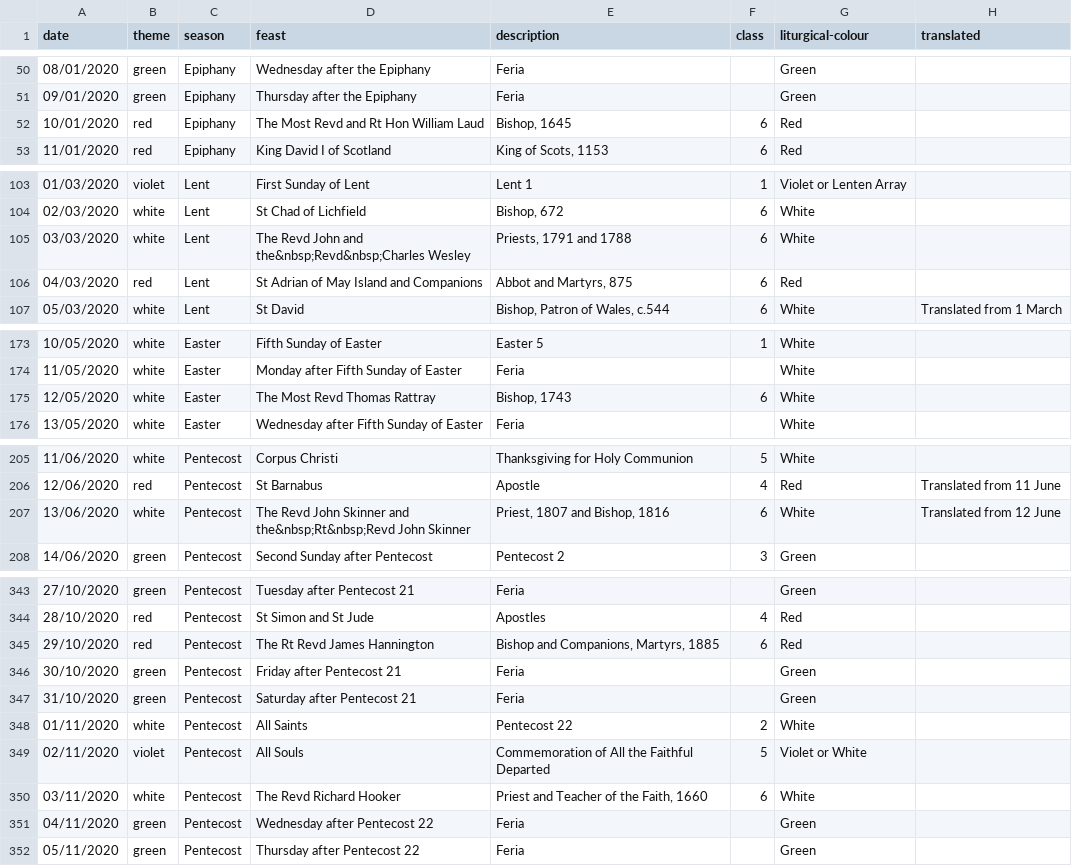
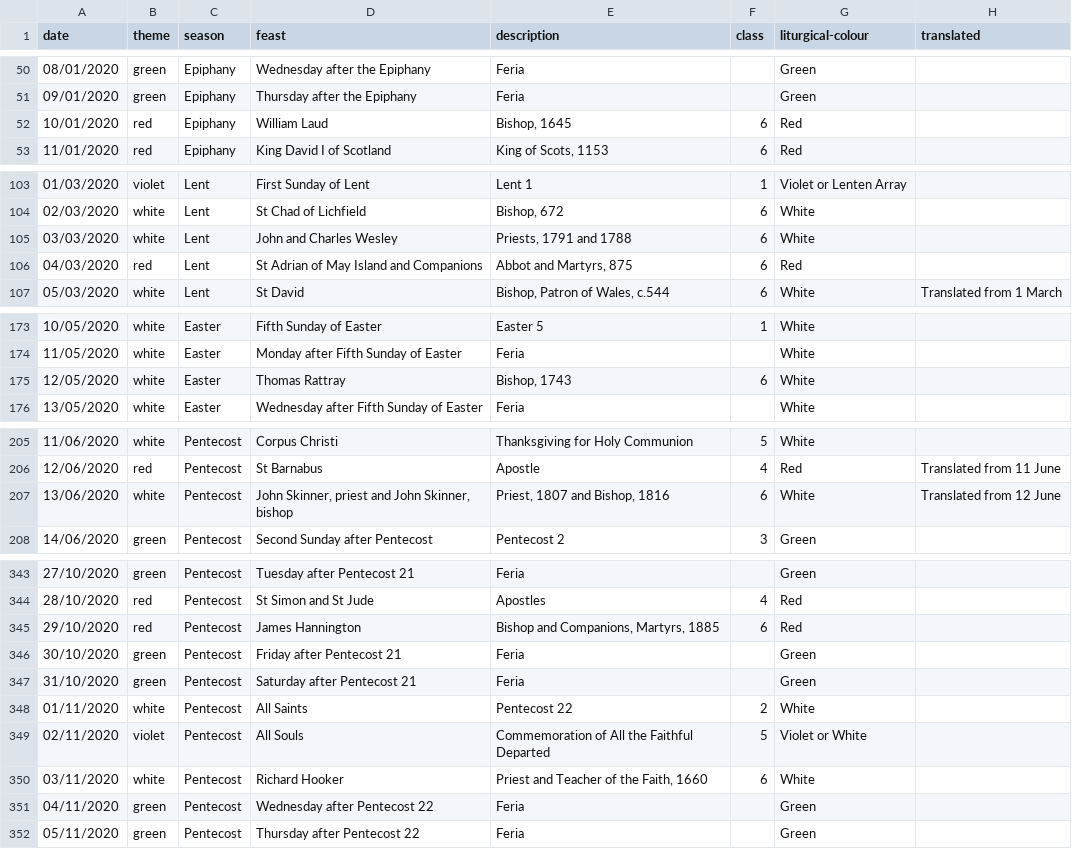
Before and after one commit to garethjmsaunders/sec-digital-calendar-website, a CSV file: php/csv-lookup-redesign.csv, drawn as a sheet; only a part is shown, gaps mark what is left out; the diff covers the shown part only; the diff names each change by its address in the sheet, - before the commit and + after, or states it on an @@ line.

Commit message:
FIX (CSV) Tidy titles
Remove the Revd and the Rt Revd titles from folks as these were distracting from the name; I'm also not entirely sure about the historical accuracy of calling some of them by these titles.

```diff
--- a/php/csv-lookup-redesign.csv
+++ b/php/csv-lookup-redesign.csv
-D52 (feast): The Most Revd and Rt Hon William Laud
+D52 (feast): William Laud
-D105 (feast): The Revd John and the&nbsp;Revd&nbsp;Charles Wesley
+D105 (feast): John and Charles Wesley
-D175 (feast): The Most Revd Thomas Rattray
+D175 (feast): Thomas Rattray
-D207 (feast): The Revd John Skinner and the&nbsp;Rt&nbsp;Revd John Skinner
+D207 (feast): John Skinner, priest and John Skinner, bishop
-D345 (feast): The Rt Revd James Hannington
+D345 (feast): James Hannington
-D350 (feast): The Revd Richard Hooker
+D350 (feast): Richard Hooker
```
Also changed, not shown: 15 edited cells elsewhere in this file.
